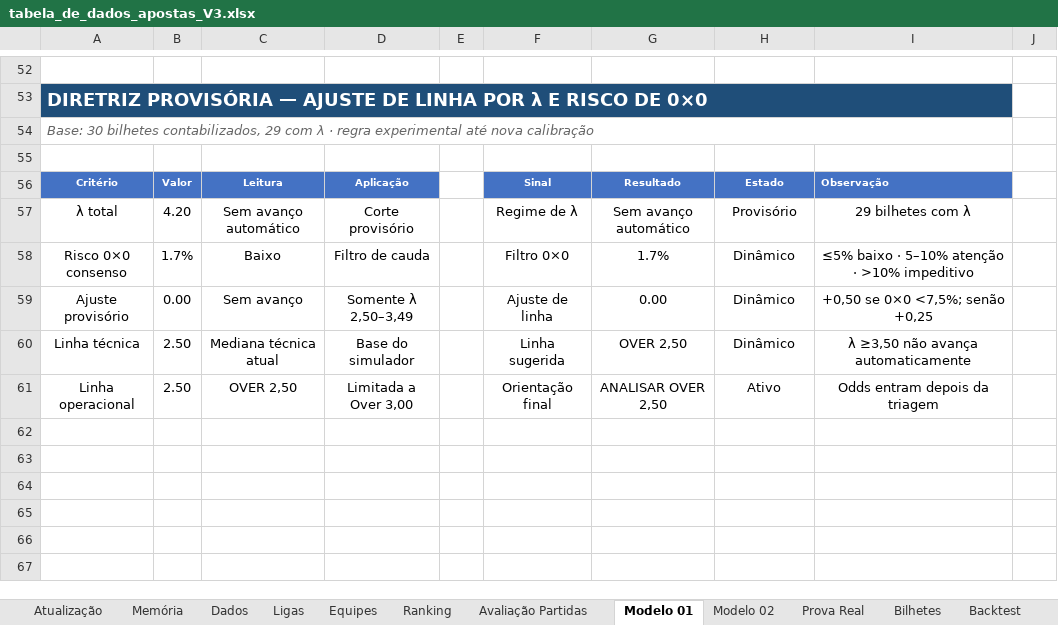
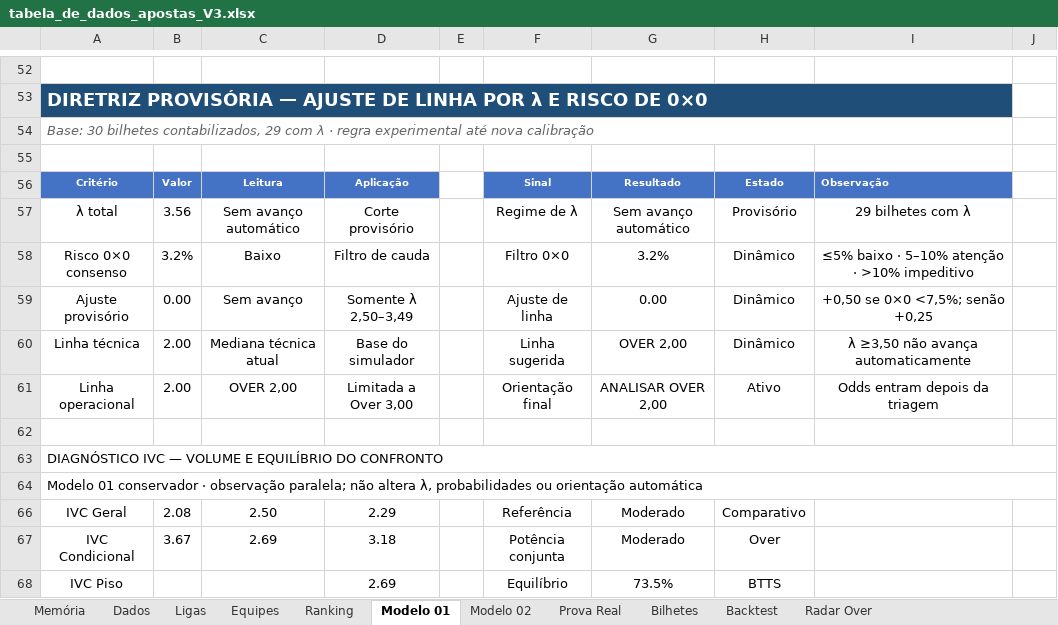
Before and after one commit to nutricionistafeliperibeiro-svg/sga-sniper-elite, an Excel workbook: tabela_de_dados_apostas_V3.xlsx, sheet Modelo 01, drawn as a sheet; only a part is shown, gaps mark what is left out; values as stored, in another font and other column widths than the file's, no borders; conditional formats not drawn; the diff covers the shown part only; the diff names each change by its address in the sheet, - before the commit and + after, or states it on an @@ line.

```diff
--- a/tabela_de_dados_apostas_V3.xlsx (sheet Modelo 01)
+++ b/tabela_de_dados_apostas_V3.xlsx (sheet Modelo 01)
-sheet tab: Atualização
-sheet tab: Avaliação Partidas
-B57: 4.20
+B57: 3.56
-B58: 1.7%
+B58: 3.2%
-G58: 1.7%
+G58: 3.2%
-B60:B61: 2.50
+B60:B61: 2.00
-G60: OVER 2,50
+G60: OVER 2,00
-C61: OVER 2,50
+C61: OVER 2,00
-G61: ANALISAR OVER 2,50
+G61: ANALISAR OVER 2,00
+row 62: (empty)
+row 63: DIAGNÓSTICO IVC — VOLUME E EQUILÍBRIO DO CONFRONTO
+row 64: Modelo 01 conservador · observação paralela; não altera λ, probabilidades ou orientação automática
+row 66: IVC Geral | 2.08 | 2.50 | 2.29 |  | Referência | Moderado | Comparativo
+row 67: IVC Condicional | 3.67 | 2.69 | 3.18 |  | Potência conjunta | Moderado | Over
+row 68: IVC Piso |  |  | 2.69 |  | Equilíbrio | 73.5% | BTTS
```
Also changed, not shown: 135 edited cells elsewhere in this sheet, sheet Equipes, sheet Dados, sheet Radar Over, sheet Modelo 02, sheet Ranking, sheet Prova Real, 2 more sheets, other sheet tabs, formulas that keep their value, hidden cells, charts or pictures.
